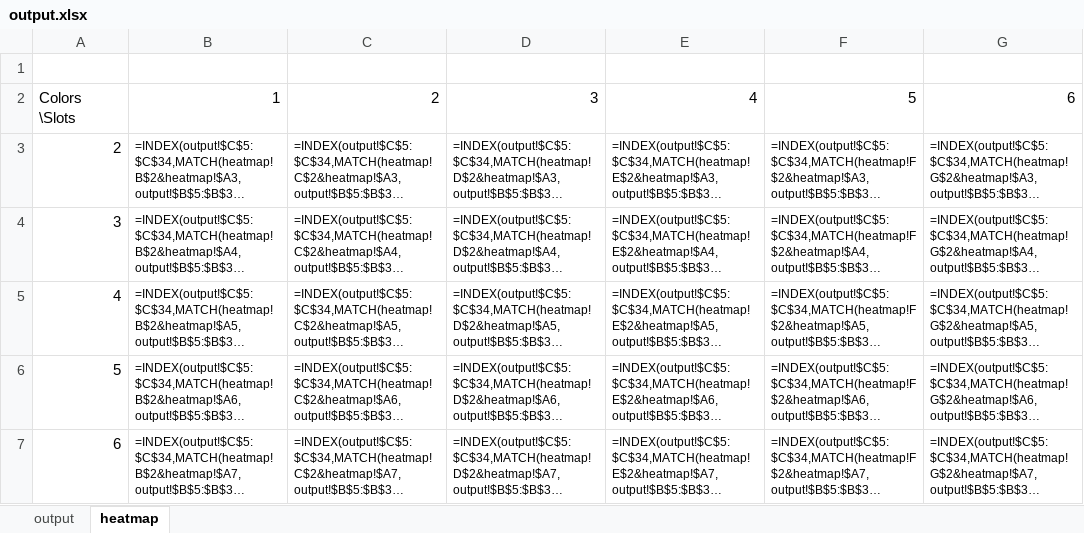
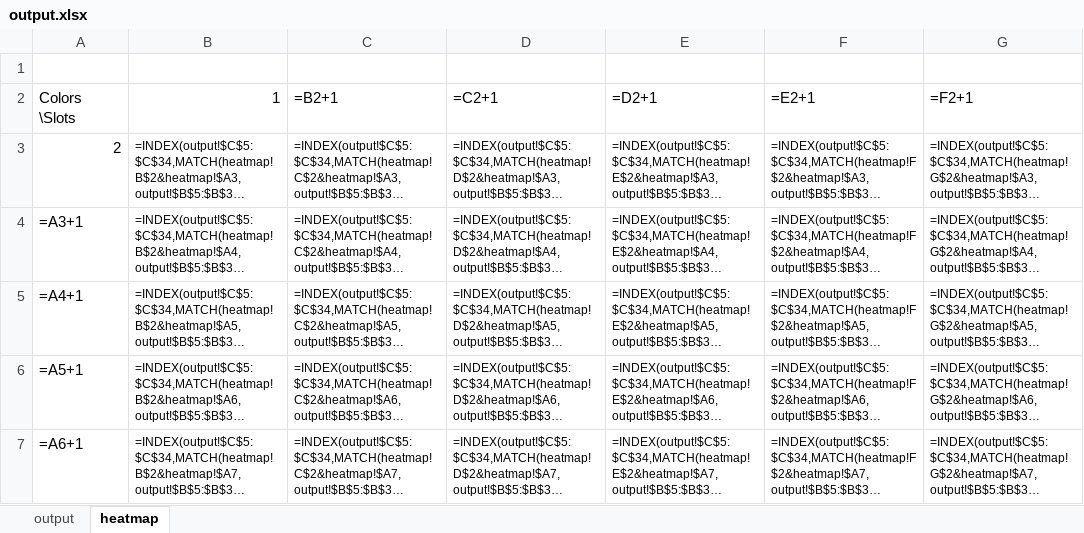
Before and after one commit to Mwnesbitt/mastermind, an Excel workbook: output.xlsx, sheet heatmap, drawn as a sheet; long unchanged cells end in …; values as stored, in another font and other column widths than the file's, no borders; formulas are shown in place of their values; charts and pictures and conditional formats not drawn; the diff names each change by its address in the sheet, - before the commit and + after, or states it on an @@ line.

Commit message:
tweak

```diff
--- a/output.xlsx (sheet heatmap)
+++ b/output.xlsx (sheet heatmap)
-C2: 2
+C2: =B2+1
-D2: 3
+D2: =C2+1
-E2: 4
+E2: =D2+1
-F2: 5
+F2: =E2+1
-G2: 6
+G2: =F2+1
-A4 (Colors \Slots): 3
+A4 (Colors \Slots): =A3+1
-A5 (Colors \Slots): 4
+A5 (Colors \Slots): =A4+1
-A6 (Colors \Slots): 5
+A6 (Colors \Slots): =A5+1
-A7 (Colors \Slots): 6
+A7 (Colors \Slots): =A6+1
```
Also changed, not shown: charts or pictures.
